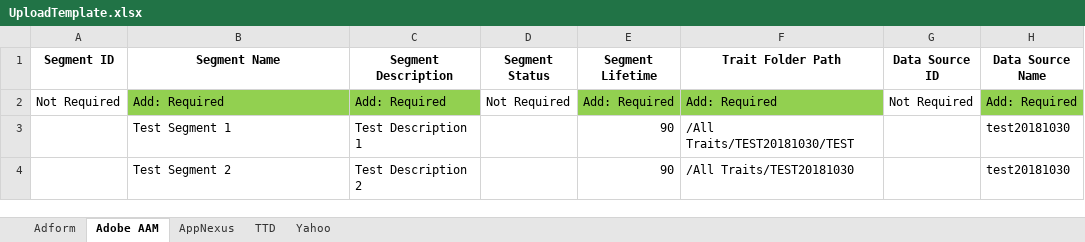
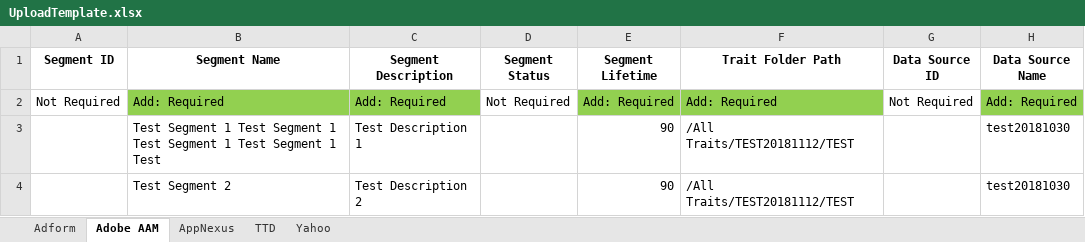
Before and after one commit to asoh90/localplatformsapp, an Excel workbook: UploadTemplate.xlsx, sheet Adobe AAM, drawn as a sheet; only a part is shown; values as stored, in another font and other column widths than the file's, no borders; the diff names each change by its address in the sheet, - before the commit and + after, or states it on an @@ line.

Commit message:
fixed oath refresh segments

```diff
--- a/UploadTemplate.xlsx (sheet Adobe AAM)
+++ b/UploadTemplate.xlsx (sheet Adobe AAM)
-B3 (Segment Name): Test Segment 1
+B3 (Segment Name): Test Segment 1 Test Segment 1 Test Segment 1 Test Segment 1 Test
-F3 (Trait Folder Path): /All Traits/TEST20181030/TEST
+F3 (Trait Folder Path): /All Traits/TEST20181112/TEST
-F4 (Trait Folder Path): /All Traits/TEST20181030
+F4 (Trait Folder Path): /All Traits/TEST20181112/TEST
```
Also changed, not shown: sheet AppNexus, 6 other files.
